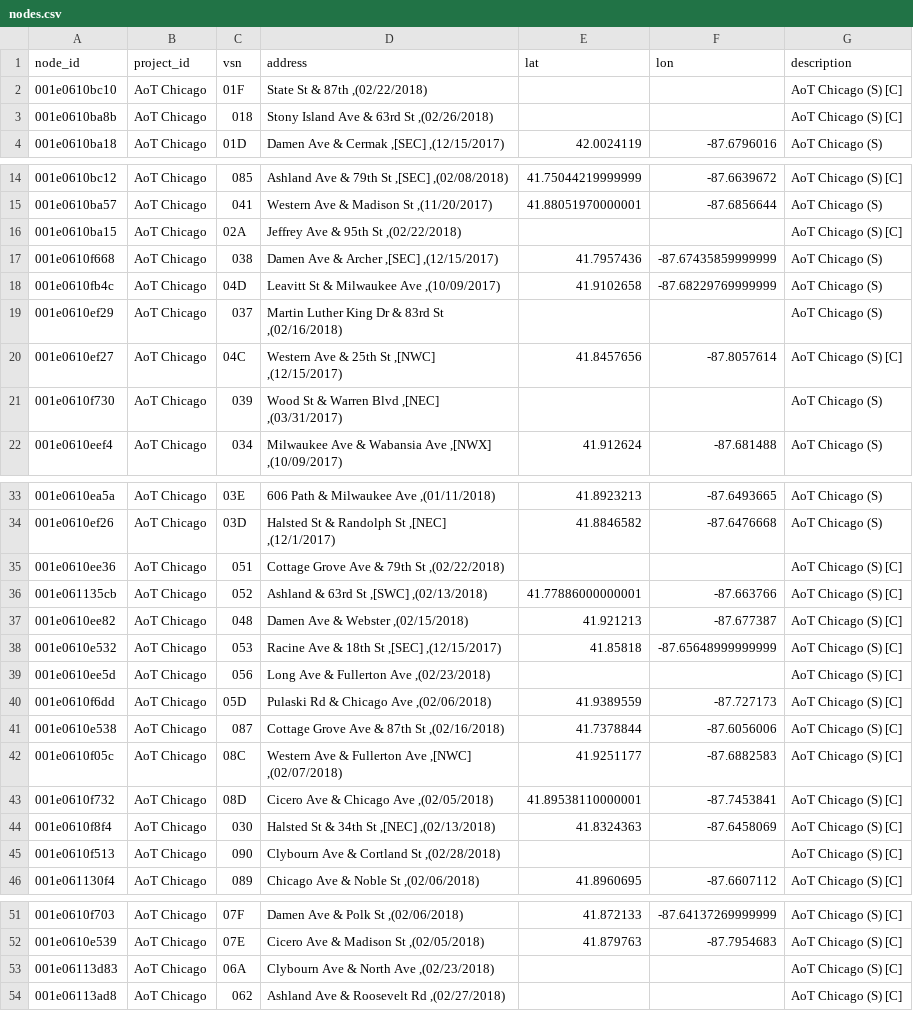
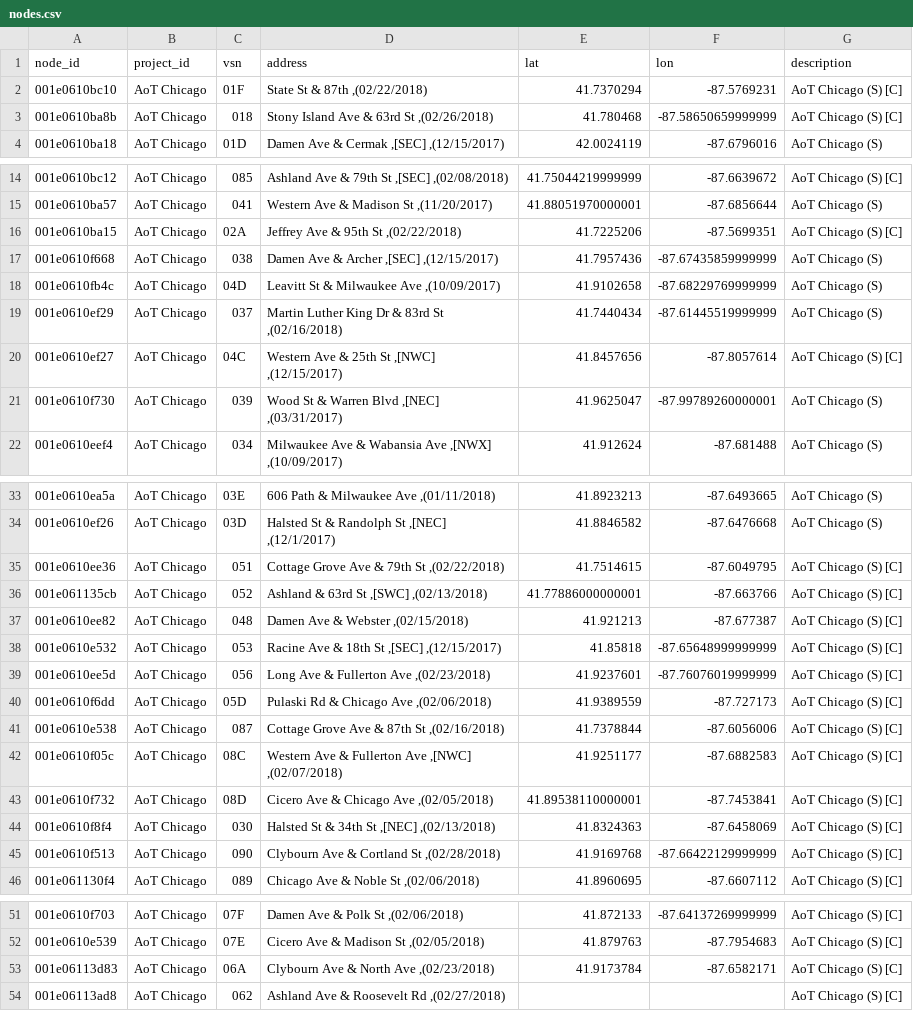
Before and after one commit to waggle-sensor/beehive-server, a CSV file: publishing-tools/examples/plenario/nodes.csv, drawn as a sheet; only a part is shown, gaps mark what is left out.

Commit message:
Added handful more lat / lon.

```diff
--- a/publishing-tools/examples/plenario/nodes.csv
+++ b/publishing-tools/examples/plenario/nodes.csv
@@ -1,4 +1,4 @@
 node_id,project_id,vsn,address,lat,lon,description
-001e0610bc10,AoT Chicago,01F,"State St & 87th ,(02/22/2018)",,,AoT Chicago (S) [C]
-001e0610ba8b,AoT Chicago,018,"Stony Island Ave & 63rd St ,(02/26/2018)",,,AoT Chicago (S) [C]
+001e0610bc10,AoT Chicago,01F,"State St & 87th ,(02/22/2018)",41.7370294,-87.5769231,AoT Chicago (S) [C]
+001e0610ba8b,AoT Chicago,018,"Stony Island Ave & 63rd St ,(02/26/2018)",41.780468,-87.58650659999999,AoT Chicago (S) [C]
 001e0610ba18,AoT Chicago,01D,"Damen Ave & Cermak ,[SEC] ,(12/15/2017)",42.0024119,-87.6796016,AoT Chicago (S)
@@ -15,8 +15,8 @@ node_id,project_id,vsn,address,lat,lon,description
 001e0610ba57,AoT Chicago,041,"Western Ave & Madison St ,(11/20/2017)",41.88051970000001,-87.6856644,AoT Chicago (S)
-001e0610ba15,AoT Chicago,02A,"Jeffrey Ave & 95th St ,(02/22/2018)",,,AoT Chicago (S) [C]
+001e0610ba15,AoT Chicago,02A,"Jeffrey Ave & 95th St ,(02/22/2018)",41.7225206,-87.5699351,AoT Chicago (S) [C]
 001e0610f668,AoT Chicago,038,"Damen Ave & Archer ,[SEC] ,(12/15/2017)",41.7957436,-87.67435859999999,AoT Chicago (S)
 001e0610fb4c,AoT Chicago,04D,"Leavitt St & Milwaukee Ave ,(10/09/2017)",41.9102658,-87.68229769999999,AoT Chicago (S)
-001e0610ef29,AoT Chicago,037,"Martin Luther King Dr & 83rd St ,(02/16/2018)",,,AoT Chicago (S)
+001e0610ef29,AoT Chicago,037,"Martin Luther King Dr & 83rd St ,(02/16/2018)",41.7440434,-87.61445519999999,AoT Chicago (S)
 001e0610ef27,AoT Chicago,04C,"Western Ave & 25th St ,[NWC] ,(12/15/2017)",41.8457656,-87.8057614,AoT Chicago (S) [C]
-001e0610f730,AoT Chicago,039,"Wood St & Warren Blvd ,[NEC] ,(03/31/2017)",,,AoT Chicago (S)
+001e0610f730,AoT Chicago,039,"Wood St & Warren Blvd ,[NEC] ,(03/31/2017)",41.9625047,-87.99789260000001,AoT Chicago (S)
 001e0610eef4,AoT Chicago,034,"Milwaukee Ave & Wabansia Ave ,[NWX] ,(10/09/2017)",41.912624,-87.681488,AoT Chicago (S)
@@ -34,3 +34,3 @@ node_id,project_id,vsn,address,lat,lon,description
 001e0610ef26,AoT Chicago,03D,"Halsted St & Randolph St ,[NEC] ,(12/1/2017)",41.8846582,-87.6476668,AoT Chicago (S)
-001e0610ee36,AoT Chicago,051,"Cottage Grove Ave & 79th St ,(02/22/2018)",,,AoT Chicago (S) [C]
+001e0610ee36,AoT Chicago,051,"Cottage Grove Ave & 79th St ,(02/22/2018)",41.7514615,-87.6049795,AoT Chicago (S) [C]
 001e061135cb,AoT Chicago,052,"Ashland & 63rd St ,[SWC] ,(02/13/2018)",41.77886000000001,-87.663766,AoT Chicago (S) [C]
@@ -38,3 +38,3 @@ node_id,project_id,vsn,address,lat,lon,description
 001e0610e532,AoT Chicago,053,"Racine Ave & 18th St ,[SEC] ,(12/15/2017)",41.85818,-87.65648999999999,AoT Chicago (S) [C]
-001e0610ee5d,AoT Chicago,056,"Long Ave & Fullerton Ave ,(02/23/2018)",,,AoT Chicago (S) [C]
+001e0610ee5d,AoT Chicago,056,"Long Ave & Fullerton Ave ,(02/23/2018)",41.9237601,-87.76076019999999,AoT Chicago (S) [C]
 001e0610f6dd,AoT Chicago,05D,"Pulaski Rd & Chicago Ave ,(02/06/2018)",41.9389559,-87.727173,AoT Chicago (S) [C]
@@ -44,3 +44,3 @@ node_id,project_id,vsn,address,lat,lon,description
 001e0610f8f4,AoT Chicago,030,"Halsted St & 34th St ,[NEC] ,(02/13/2018)",41.8324363,-87.6458069,AoT Chicago (S) [C]
-001e0610f513,AoT Chicago,090,"Clybourn Ave & Cortland St ,(02/28/2018)",,,AoT Chicago (S) [C]
+001e0610f513,AoT Chicago,090,"Clybourn Ave & Cortland St ,(02/28/2018)",41.9169768,-87.66422129999999,AoT Chicago (S) [C]
 001e061130f4,AoT Chicago,089,"Chicago Ave & Noble St ,(02/06/2018)",41.8960695,-87.6607112,AoT Chicago (S) [C]
@@ -52,3 +52,3 @@ node_id,project_id,vsn,address,lat,lon,description
 001e0610e539,AoT Chicago,07E,"Cicero Ave & Madison St ,(02/05/2018)",41.879763,-87.7954683,AoT Chicago (S) [C]
-001e06113d83,AoT Chicago,06A,"Clybourn Ave & North Ave ,(02/23/2018)",,,AoT Chicago (S) [C]
+001e06113d83,AoT Chicago,06A,"Clybourn Ave & North Ave ,(02/23/2018)",41.9173784,-87.6582171,AoT Chicago (S) [C]
 001e06113ad8,AoT Chicago,062,"Ashland Ave & Roosevelt Rd ,(02/27/2018)",,,AoT Chicago (S) [C]
```
